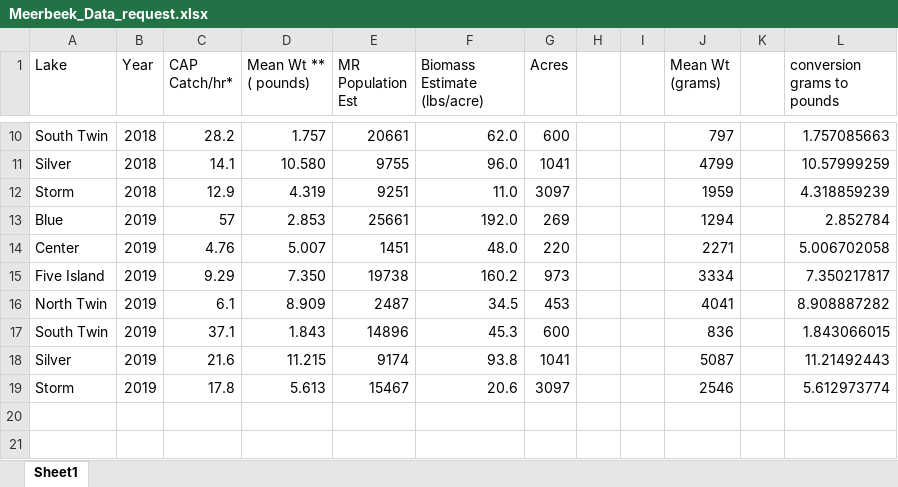
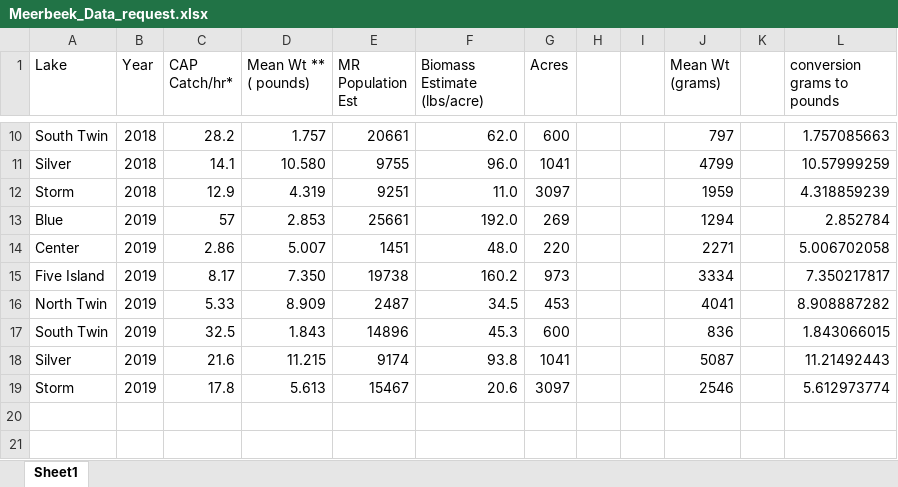
Before and after one commit to ReadingRailroad/BMB-COC, an Excel workbook: Meerbeek_Data_request.xlsx, sheet Sheet1, drawn as a sheet; only a part is shown, gaps mark what is left out; values as stored, in another font and other column widths than the file's, no borders; the diff names each change by its address in the sheet, - before the commit and + after, or states it on an @@ line.

```diff
--- a/Meerbeek_Data_request.xlsx (sheet Sheet1)
+++ b/Meerbeek_Data_request.xlsx (sheet Sheet1)
-C14 (CAP Catch/hr*): 4.76
+C14 (CAP Catch/hr*): 2.86
-C15 (CAP Catch/hr*): 9.29
+C15 (CAP Catch/hr*): 8.17
-C16 (CAP Catch/hr*): 6.1
+C16 (CAP Catch/hr*): 5.33
-C17 (CAP Catch/hr*): 37.1
+C17 (CAP Catch/hr*): 32.5
```
Also changed, not shown: 7 other files.
